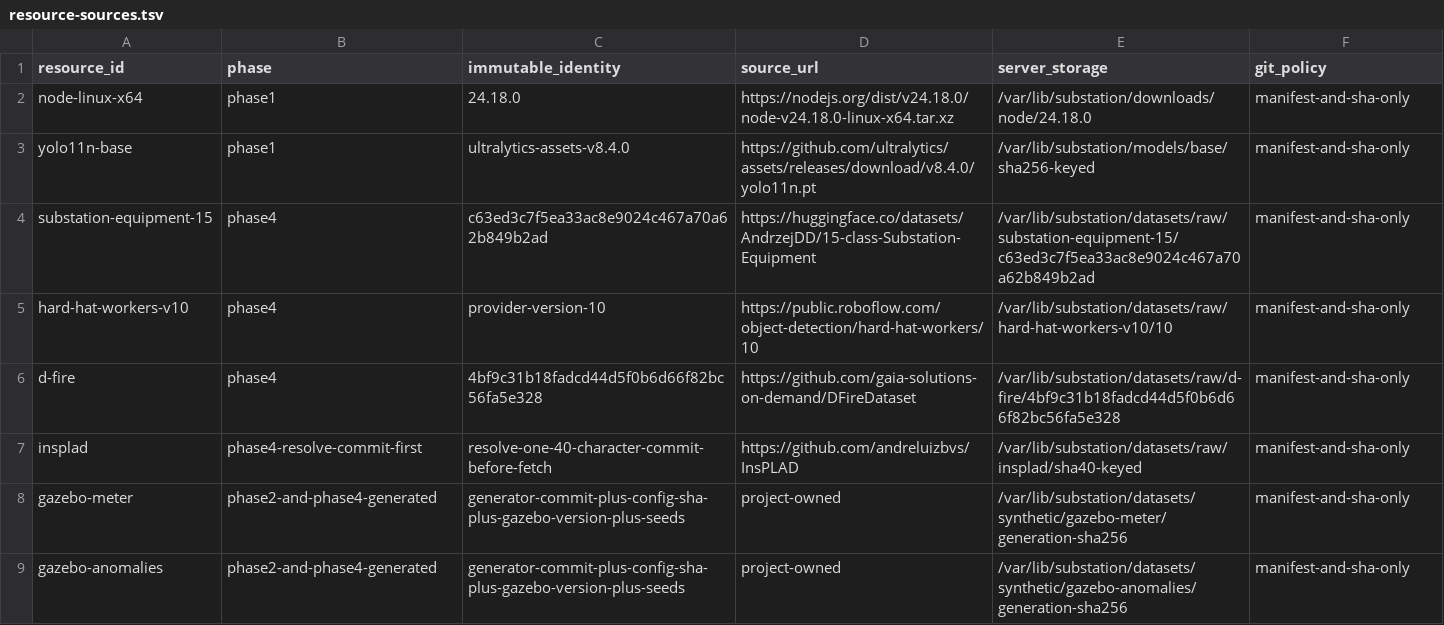
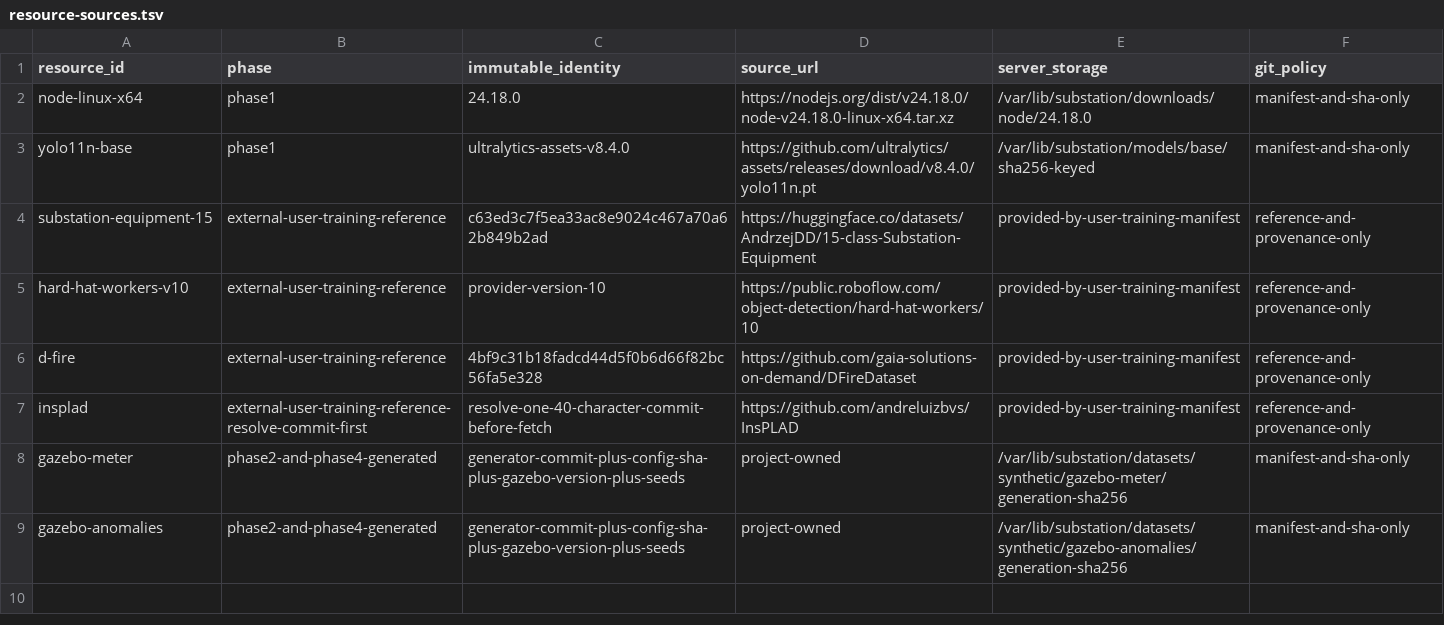
Before and after one commit to Jackeyliu37/substation-inspection-digital-twin, a TSV file: config/environment/resource-sources.tsv, drawn as a sheet.

Commit message:
docs: externalize model training inputs

```diff
--- a/config/environment/resource-sources.tsv
+++ b/config/environment/resource-sources.tsv
@@ -3,6 +3,6 @@ node-linux-x64	phase1	24.18.0	https://nodejs.org/dist/v24.18.0/node-v24.18.0-lin
 yolo11n-base	phase1	ultralytics-assets-v8.4.0	https://github.com/ultralytics/assets/releases/download/v8.4.0/yolo11n.pt	/var/lib/substation/models/base/sha256-keyed	manifest-and-sha-only
-substation-equipment-15	phase4	c63ed3c7f5ea33ac8e9024c467a70a62b849b2ad	https://huggingface.co/datasets/AndrzejDD/15-class-Substation-Equipment	/var/lib/substation/datasets/raw/substation-equipment-15/c63ed3c7f5ea33ac8e9024c467a70a62b849b2ad	manifest-and-sha-only
-hard-hat-workers-v10	phase4	provider-version-10	https://public.roboflow.com/object-detection/hard-hat-workers/10	/var/lib/substation/datasets/raw/hard-hat-workers-v10/10	manifest-and-sha-only
-d-fire	phase4	4bf9c31b18fadcd44d5f0b6d66f82bc56fa5e328	https://github.com/gaia-solutions-on-demand/DFireDataset	/var/lib/substation/datasets/raw/d-fire/4bf9c31b18fadcd44d5f0b6d66f82bc56fa5e328	manifest-and-sha-only
-insplad	phase4-resolve-commit-first	resolve-one-40-character-commit-before-fetch	https://github.com/andreluizbvs/InsPLAD	/var/lib/substation/datasets/raw/insplad/sha40-keyed	manifest-and-sha-only
+substation-equipment-15	external-user-training-reference	c63ed3c7f5ea33ac8e9024c467a70a62b849b2ad	https://huggingface.co/datasets/AndrzejDD/15-class-Substation-Equipment	provided-by-user-training-manifest	reference-and-provenance-only
+hard-hat-workers-v10	external-user-training-reference	provider-version-10	https://public.roboflow.com/object-detection/hard-hat-workers/10	provided-by-user-training-manifest	reference-and-provenance-only
+d-fire	external-user-training-reference	4bf9c31b18fadcd44d5f0b6d66f82bc56fa5e328	https://github.com/gaia-solutions-on-demand/DFireDataset	provided-by-user-training-manifest	reference-and-provenance-only
+insplad	external-user-training-reference-resolve-commit-first	resolve-one-40-character-commit-before-fetch	https://github.com/andreluizbvs/InsPLAD	provided-by-user-training-manifest	reference-and-provenance-only
 gazebo-meter	phase2-and-phase4-generated	generator-commit-plus-config-sha-plus-gazebo-version-plus-seeds	project-owned	/var/lib/substation/datasets/synthetic/gazebo-meter/generation-sha256	manifest-and-sha-only
```
Also changed, not shown: 8 other files.
